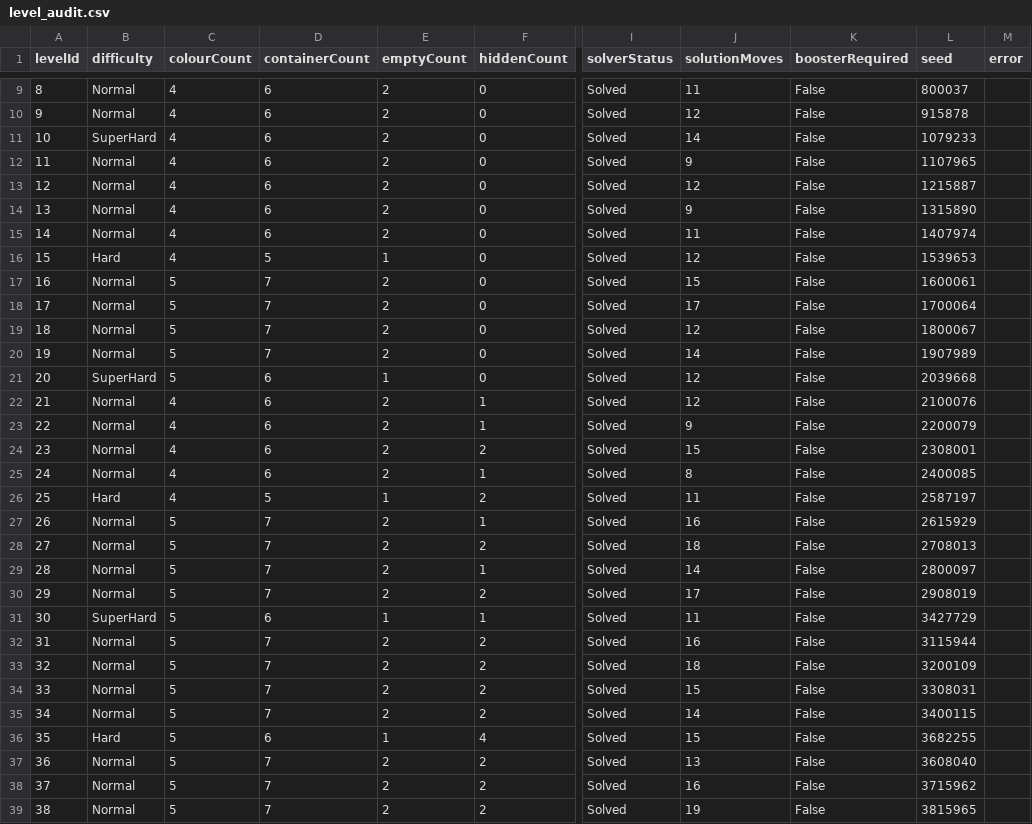
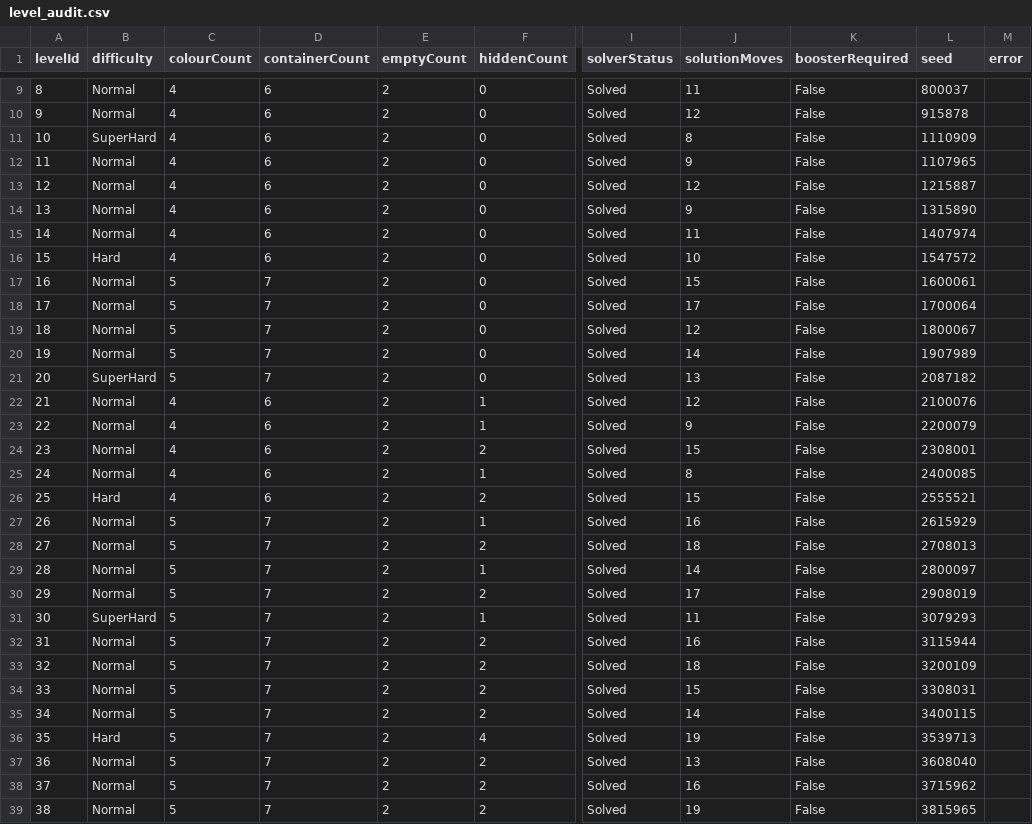
Before and after one commit to Deathevil96/Water-Sort, a CSV file: Reports/level_audit.csv, drawn as a sheet; only a part is shown, gaps mark what is left out; the diff covers the shown part only; the diff names each change by its address in the sheet, - before the commit and + after, or states it on an @@ line.

```diff
--- a/Reports/level_audit.csv
+++ b/Reports/level_audit.csv
-J11 (solutionMoves): 14
+J11 (solutionMoves): 8
-L11 (seed): 1079233
+L11 (seed): 1110909
-D16 (containerCount): 5
+D16 (containerCount): 6
-E16 (emptyCount): 1
+E16 (emptyCount): 2
-J16 (solutionMoves): 12
+J16 (solutionMoves): 10
-L16 (seed): 1539653
+L16 (seed): 1547572
-D21 (containerCount): 6
+D21 (containerCount): 7
-E21 (emptyCount): 1
+E21 (emptyCount): 2
-J21 (solutionMoves): 12
+J21 (solutionMoves): 13
-L21 (seed): 2039668
+L21 (seed): 2087182
-D26 (containerCount): 5
+D26 (containerCount): 6
-E26 (emptyCount): 1
+E26 (emptyCount): 2
-J26 (solutionMoves): 11
+J26 (solutionMoves): 15
-L26 (seed): 2587197
+L26 (seed): 2555521
-D31 (containerCount): 6
+D31 (containerCount): 7
-E31 (emptyCount): 1
+E31 (emptyCount): 2
-L31 (seed): 3427729
+L31 (seed): 3079293
-D36 (containerCount): 6
+D36 (containerCount): 7
-E36 (emptyCount): 1
+E36 (emptyCount): 2
-J36 (solutionMoves): 15
+J36 (solutionMoves): 19
-L36 (seed): 3682255
+L36 (seed): 3539713
```
Also changed, not shown: 98 edited cells elsewhere in this file, 17 other files.
